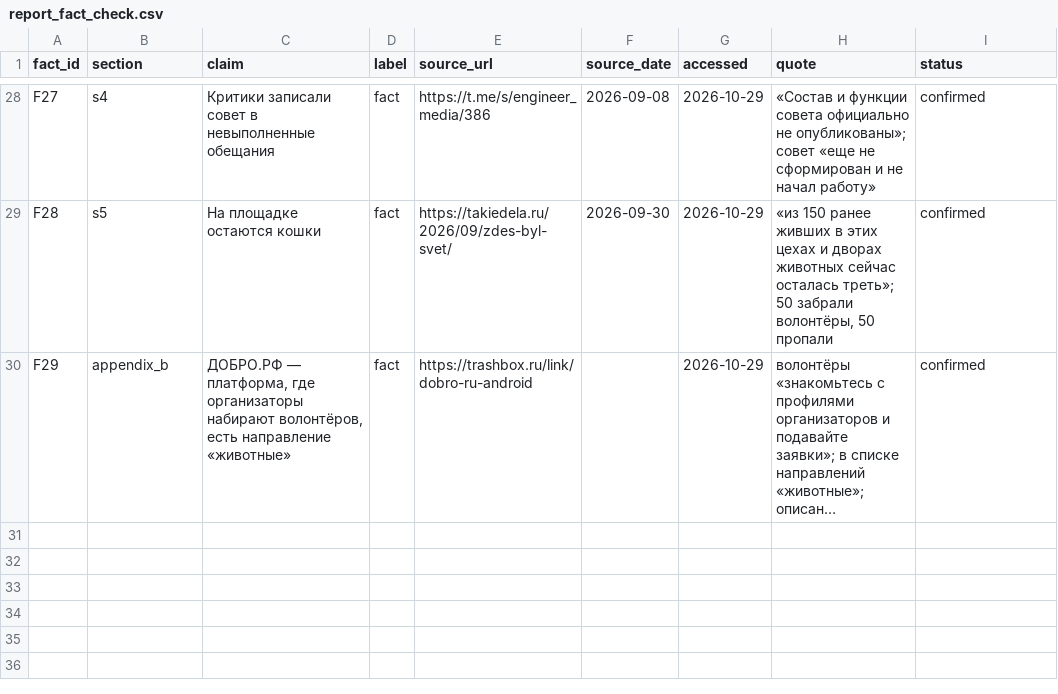
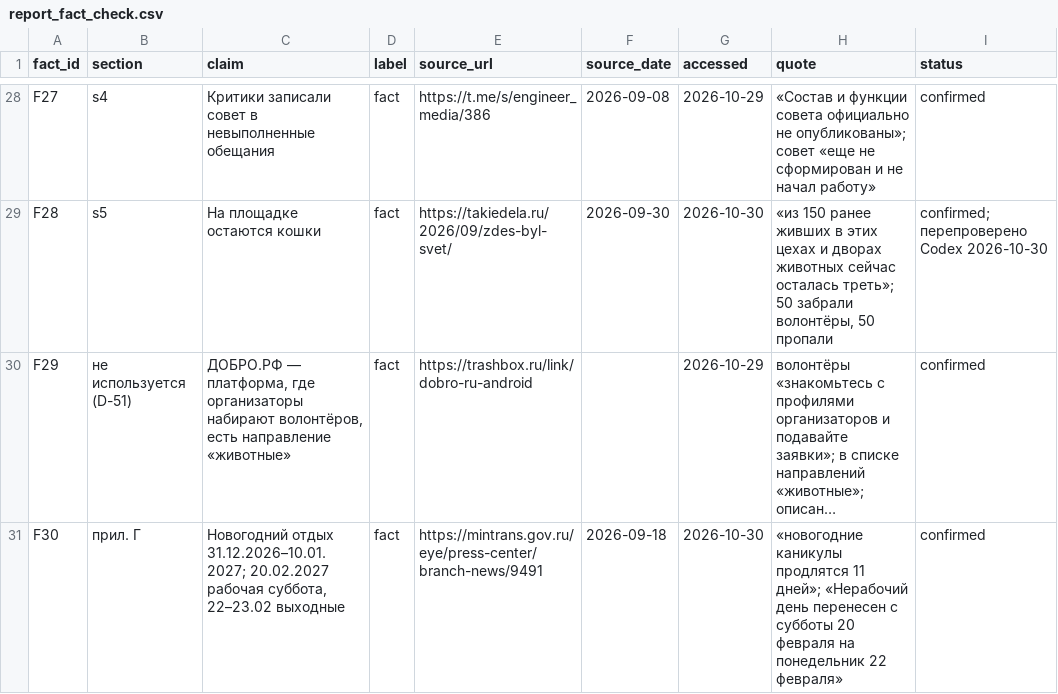
Before and after one commit to anyvladdy/yourule-2026, a CSV file: docs/report_fact_check.csv, drawn as a sheet; only a part is shown, gaps mark what is left out; long unchanged cells end in …; the diff covers the shown part only; the diff names each change by its address in the sheet, - before the commit and + after, or states it on an @@ line.

```diff
--- a/docs/report_fact_check.csv
+++ b/docs/report_fact_check.csv
-G29 (accessed): 2026-10-29
+G29 (accessed): 2026-10-30
-I29 (status): confirmed
+I29 (status): confirmed; перепроверено Codex 2026-10-30
-B30 (section): appendix_b
+B30 (section): не используется (D-51)
+row 31: F30 | прил. Г | Новогодний отдых 31.12.2026–10.01.2027; 20.02.2027 рабочая суббота, 22–23.02 выходные | fact | https://mintrans.gov.ru/eye/press-center/branch-news/9491 | 2026-09-18 | 2026-10-30 | «новогодние каникулы продлятся 11 дней»; «Нерабочий день перенесен с субботы 20 февраля на понедельник 22 февраля» | confirmed
```
Also changed, not shown: 44 edited cells elsewhere in this file, deliverables/budget.csv, 34 other files.
